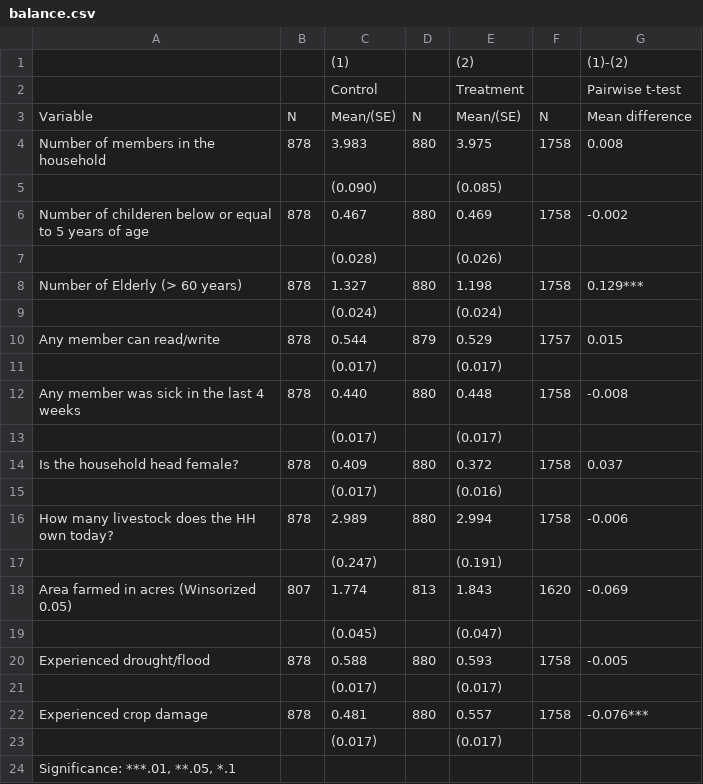
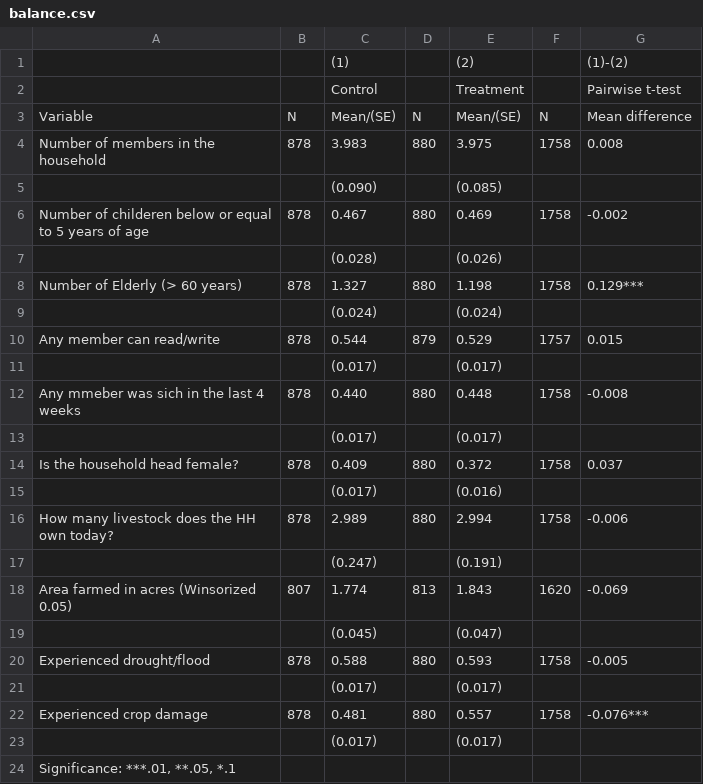
Before and after one commit to niharikasatish/rrf24_training_niha, a CSV file: Stata/Outputs/balance.csv, drawn as a sheet.

```diff
--- a/Stata/Outputs/balance.csv
+++ b/Stata/Outputs/balance.csv
@@ -11,3 +11,3 @@
 "","","(0.017)","","(0.017)","",""
-"Any member was sick in the last 4 weeks","878","0.440","880","0.448","1758","-0.008"
+"Any mmeber was sich in the last 4 weeks","878","0.440","880","0.448","1758","-0.008"
 "","","(0.017)","","(0.017)","",""
```
Also changed, not shown: Stata/Outputs/TZA_CCT_HH_mem_report.csv, Stata/Outputs/TZA_CCT_HH_report.csv, 4 other files.
